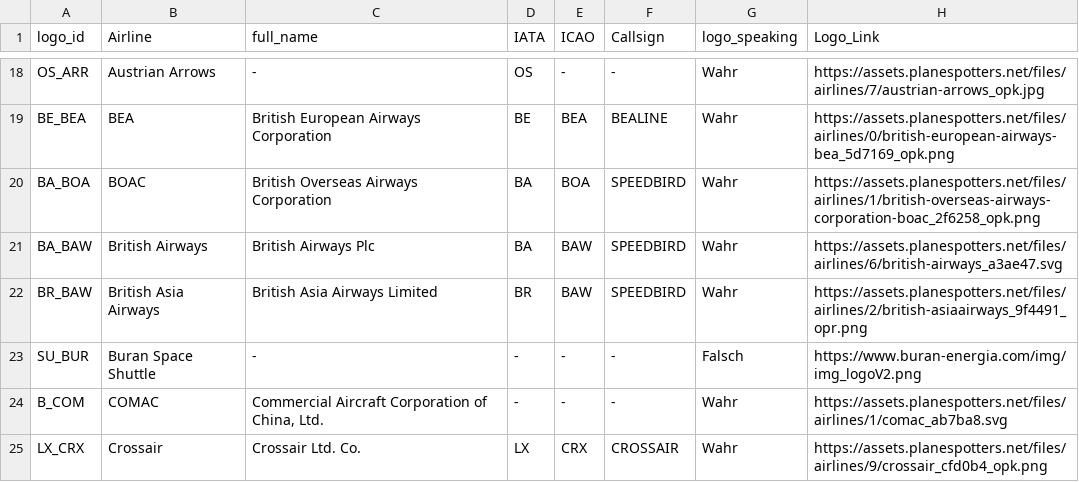
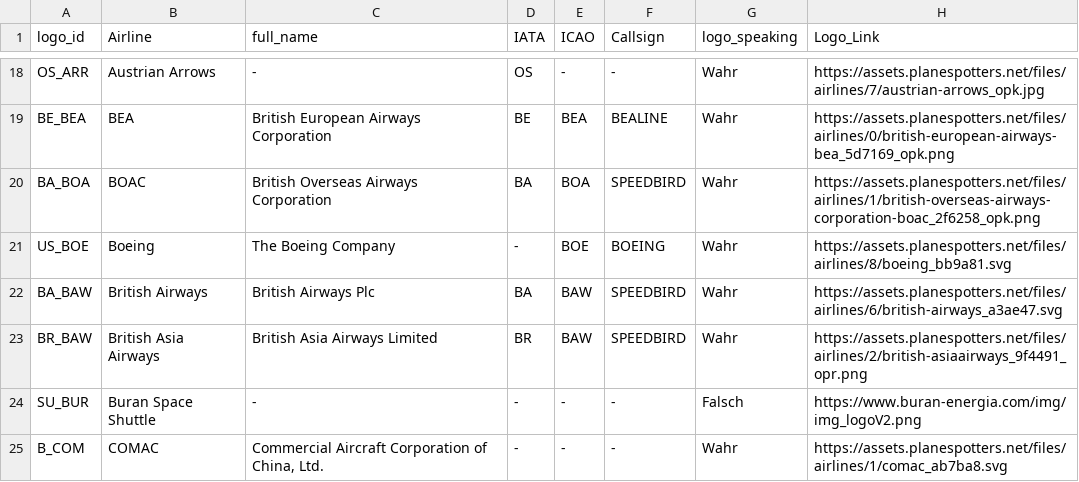
Before and after one commit to ugnet90/aircraft-labels, a CSV file: data/airline_logos.csv, drawn as a sheet; only a part is shown, gaps mark what is left out; the shorter side is filled out with more unchanged rows.

```diff
--- a/data/airline_logos.csv
+++ b/data/airline_logos.csv
@@ -20,2 +20,3 @@ BE_BEA;BEA;British European Airways Corporation;BE;BEA;BEALINE;Wahr;https://asse
 BA_BOA;BOAC;British Overseas Airways Corporation;BA;BOA;SPEEDBIRD;Wahr;https://assets.planespotters.net/files/airlines/1/british-overseas-airways-corporation-boac_2f6258_opk.png
+US_BOE;Boeing;The Boeing Company;-;BOE;BOEING;Wahr;https://assets.planespotters.net/files/airlines/8/boeing_bb9a81.svg
 BA_BAW;British Airways;British Airways Plc;BA;BAW;SPEEDBIRD;Wahr;https://assets.planespotters.net/files/airlines/6/british-airways_a3ae47.svg
```
Also changed, not shown: data/passenger_aircraft_full.csv.
